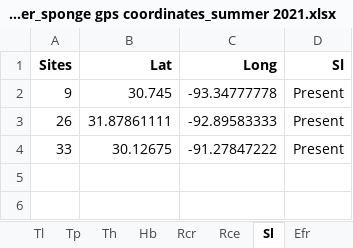
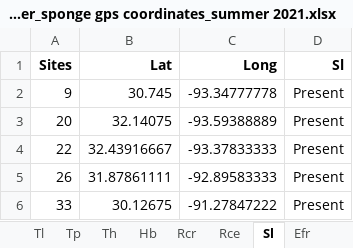
Before and after one commit to marymiller2/spongehunters, an Excel workbook: map_data_files/Miller_sponge gps coordinates_summer 2021.xlsx, sheet Sl, drawn as a sheet; values as stored, in another font and other column widths than the file's, no borders; the diff names each change by its address in the sheet, - before the commit and + after, or states it on an @@ line.

```diff
--- a/map_data_files/Miller_sponge gps coordinates_summer 2021.xlsx (sheet Sl)
+++ b/map_data_files/Miller_sponge gps coordinates_summer 2021.xlsx (sheet Sl)
+row 3: 20 | 32.14075 | -93.59388889 | Present
+row 4: 22 | 32.43916667 | -93.37833333 | Present
```
Also changed, not shown: sheet All Sites, sheet Efr, sheet Tl, sheet Rr, sheet Tp, sheet Th, 7 other files.
